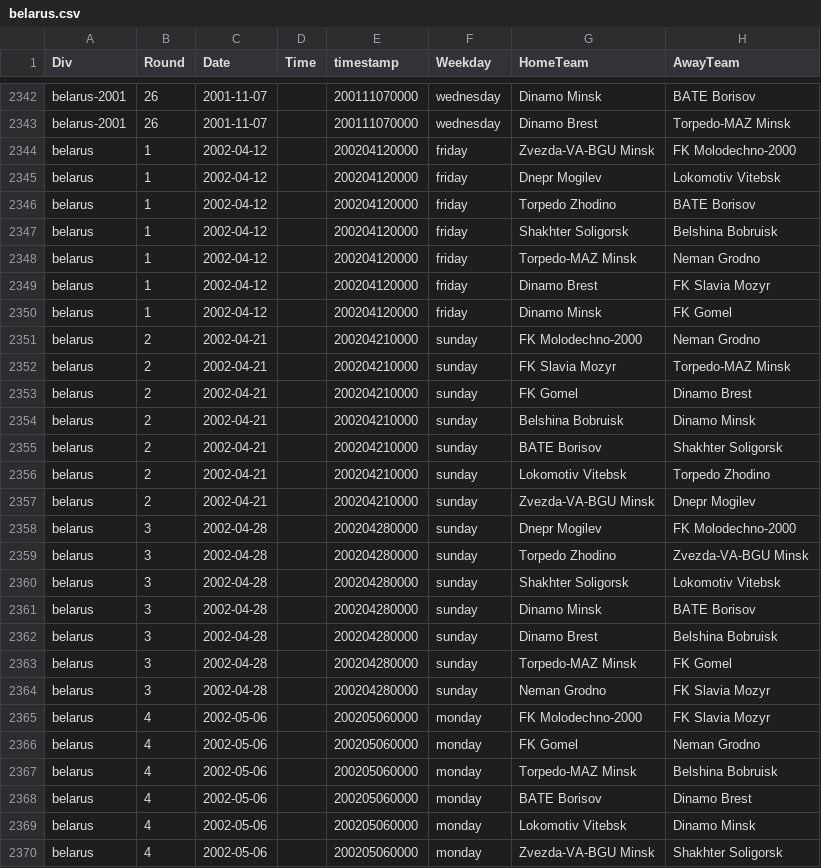
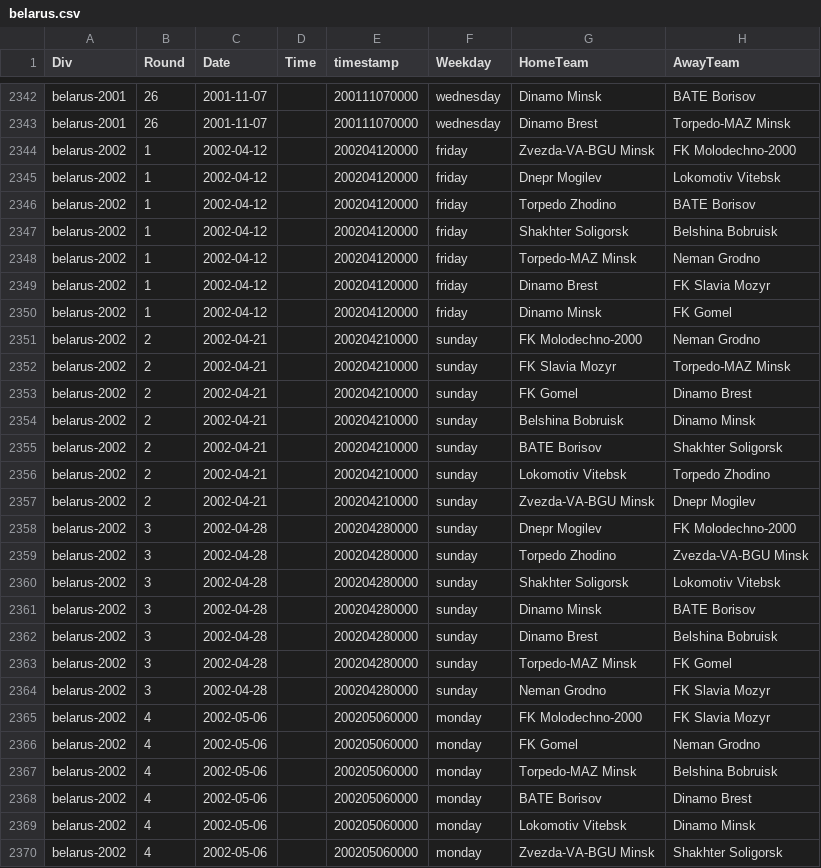
Before and after one commit to gaborlaszlokun/Football-results, a CSV file: data/belarus.csv, drawn as a sheet; only a part is shown, gaps mark what is left out; the diff covers the shown part only; the diff names each change by its address in the sheet, - before the commit and + after, or states it on an @@ line.

Commit message:
Corrected belarus, indonesia and usa

```diff
--- a/data/belarus.csv
+++ b/data/belarus.csv
-A2344:A2370 (Div): belarus
+A2344:A2370 (Div): belarus-2002
```
Also changed, not shown: 155 edited cells elsewhere in this file, data/indonesia.csv, 2 other files.
